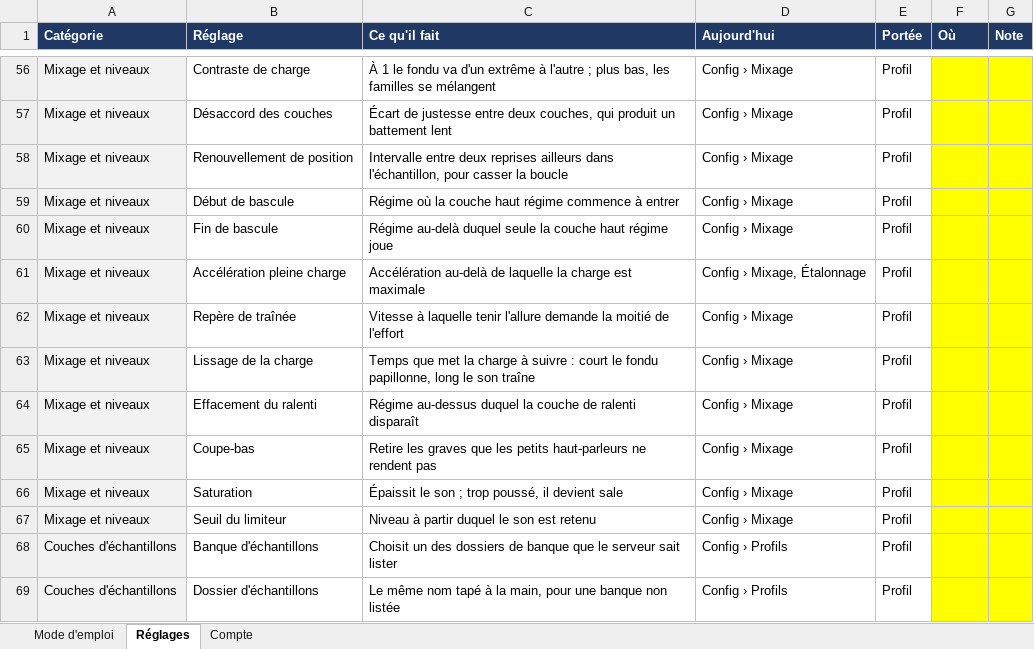
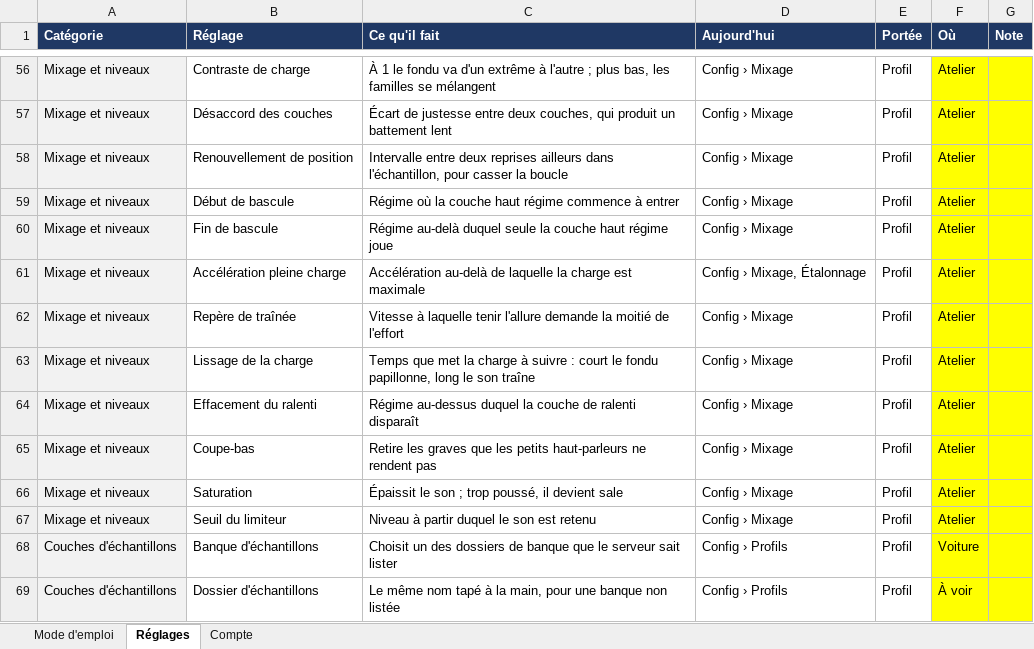
Before and after one commit to davidp57/sound-of-speed, an Excel workbook: .backlog/MENAGE-UI/parametres.xlsx, sheet Réglages, drawn as a sheet; only a part is shown, gaps mark what is left out; values as stored, in another font and other column widths than the file's, no borders; the diff covers the shown part only; the diff names each change by its address in the sheet, - before the commit and + after, or states it on an @@ line.

```diff
--- a/.backlog/MENAGE-UI/parametres.xlsx (sheet Réglages)
+++ b/.backlog/MENAGE-UI/parametres.xlsx (sheet Réglages)
-F56:F67 (Où): (empty)
+F56:F67 (Où): Atelier
-F68 (Où): (empty)
+F68 (Où): Voiture
-F69 (Où): (empty)
+F69 (Où): À voir
```
Also changed, not shown: 181 edited cells elsewhere in this sheet, sheet Compte.
